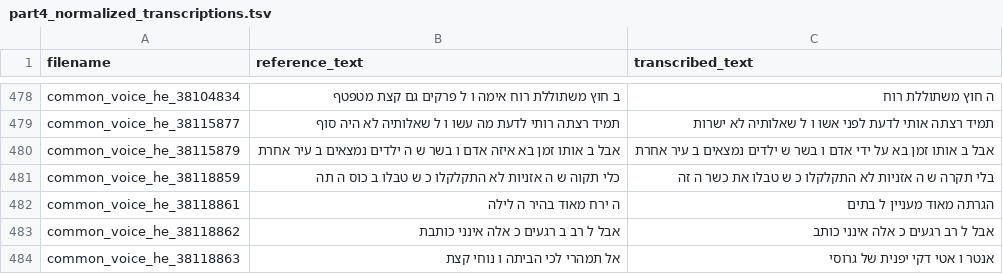
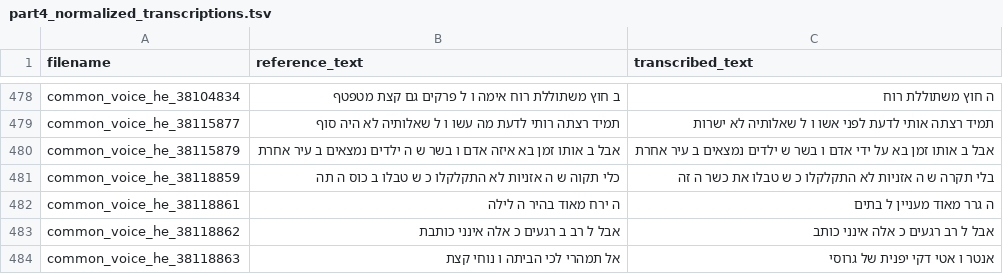
Before and after one commit to stavco9/speechingrec-final-project, a TSV file: src/results/part4_normalized_transcriptions.tsv, drawn as a sheet; only a part is shown, gaps mark what is left out.

```diff
--- a/src/results/part4_normalized_transcriptions.tsv
+++ b/src/results/part4_normalized_transcriptions.tsv
@@ -481,3 +481,3 @@ common_voice_he_38115879	אבל ב אותו זמן בא איזה אדם ו בש
 common_voice_he_38118859	כלי תקוה ש ה אזניות לא התקלקלו כ ש טבלו ב כוס ה תה	בלי תקרה ש ה אזניות לא התקלקלו כ ש טבלו את כשר ה זה
-common_voice_he_38118861	ה ירח מאוד בהיר ה לילה	הגרתה מאוד מעניין ל בתים
+common_voice_he_38118861	ה ירח מאוד בהיר ה לילה	ה גרר מאוד מעניין ל בתים
 common_voice_he_38118862	אבל ל רב ב רגעים כ אלה אינני כותבת	אבל ל רב רגעים כ אלה אינני כותב
```
Also changed, not shown: src/results/part4_statistics.csv.
